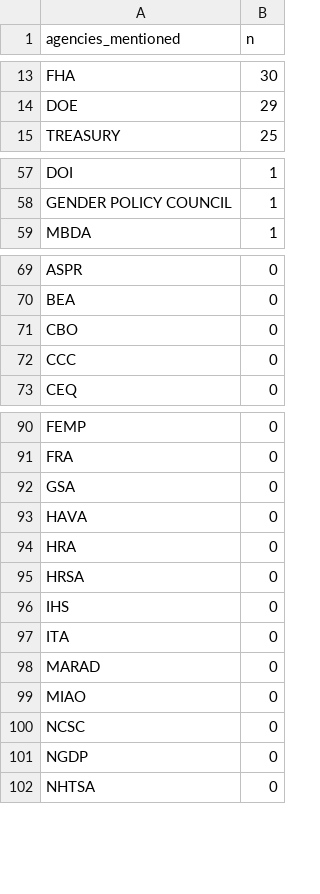
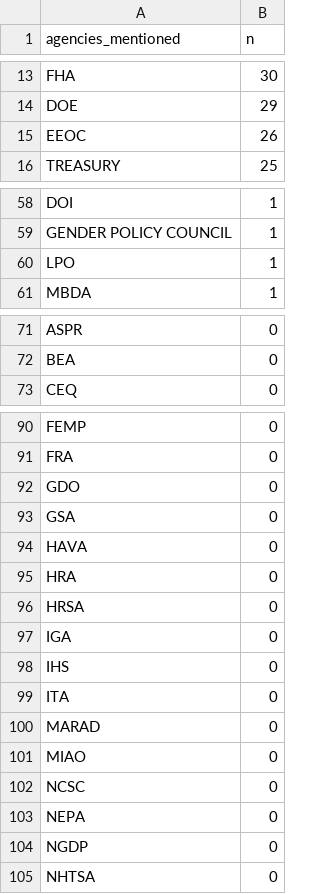
Before and after one commit to judgelord/2025, a CSV file: data/racialized_term_counts_agencies_mentioned.csv, drawn as a sheet; only a part is shown, gaps mark what is left out; removed rows and columns are numbered as before the commit, all else as after; the diff covers the shown part only; the diff names each change by its address in the sheet, - before the commit and + after, or states it on an @@ line.

```diff
--- a/data/racialized_term_counts_agencies_mentioned.csv
+++ b/data/racialized_term_counts_agencies_mentioned.csv
+row 15: EEOC | 26
+row 60: LPO | 1
-row 71: CBO | 0
-row 72: CCC | 0
+row 92: GDO | 0
+row 97: IGA | 0
+row 103: NEPA | 0
```
Also changed, not shown: 2 added rows elsewhere in this file, data/agencies_by_section.csv, data/racialized_term_counts_acronym.csv, 4 other files.
